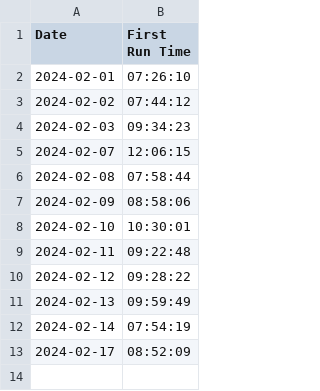
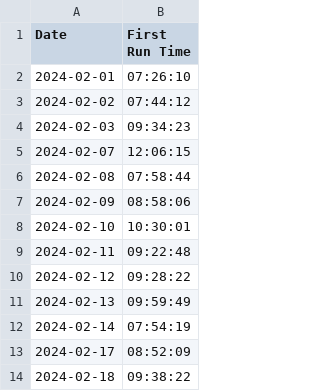
Before and after one commit to HelinXu/morning_bird, a CSV file: data/run_times.csv, drawn as a sheet; the diff names each change by its address in the sheet, - before the commit and + after, or states it on an @@ line.

Commit message:
2024-02-18 update

```diff
--- a/data/run_times.csv
+++ b/data/run_times.csv
+row 14: 2024-02-18 | 09:38:22
```
